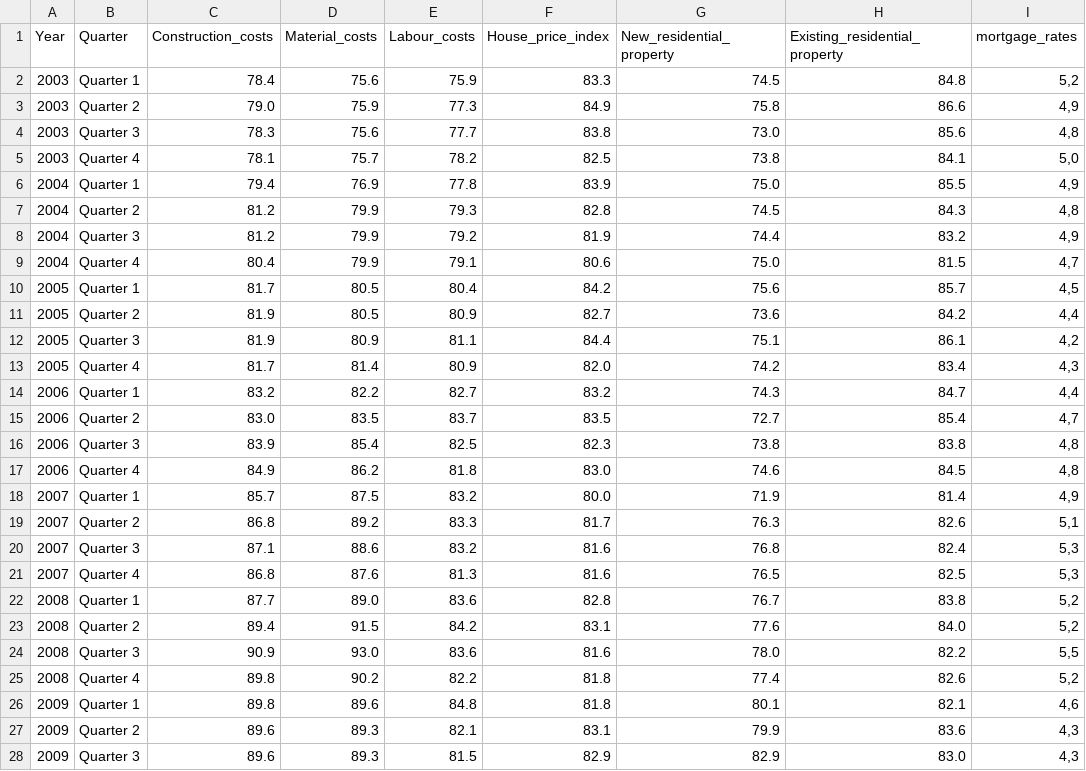
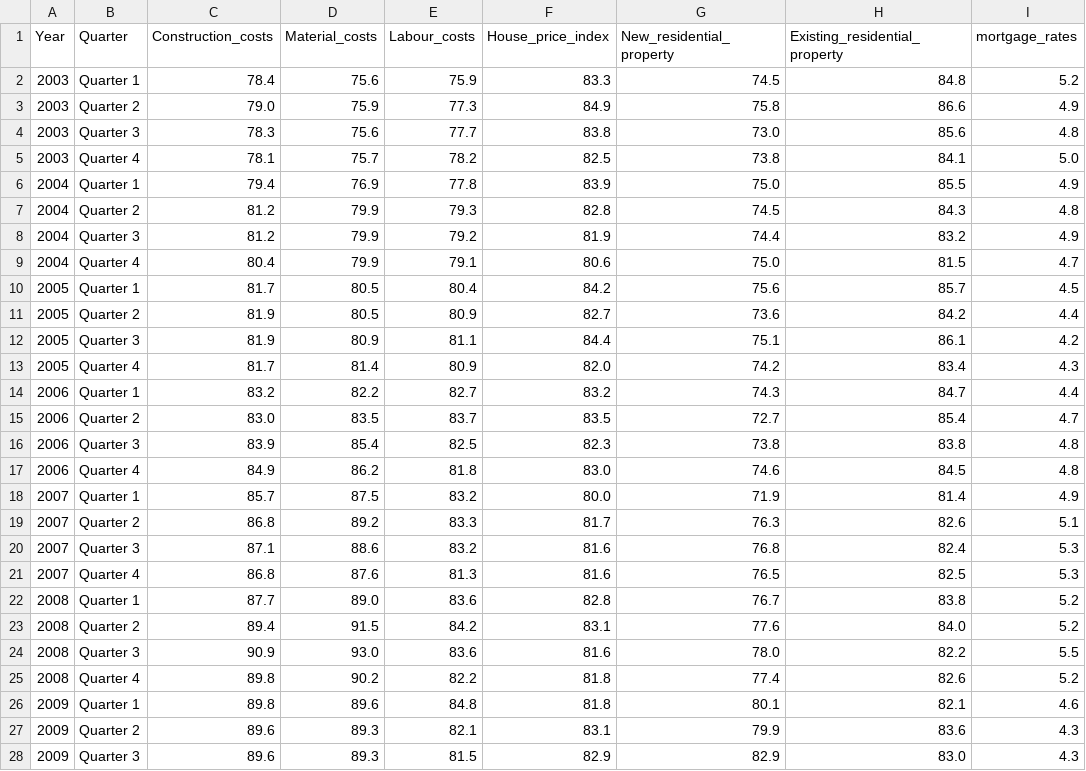
Before and after one commit to iince98/Barkow_Consulting_GmbH, a CSV file: son.csv, drawn as a sheet; only a part is shown; the diff covers the shown part only.

```diff
--- a/son.csv
+++ b/son.csv
@@ -1,28 +1,28 @@
 Year;Quarter;Construction_costs;Material_costs;Labour_costs;House_price_index;New_residential_property;Existing_residential_property;mortgage_rates
-2003;Quarter 1;78.4;75.6;75.9;83.3;74.5;84.8;5,2
-2003;Quarter 2;79.0;75.9;77.3;84.9;75.8;86.6;4,9
-2003;Quarter 3;78.3;75.6;77.7;83.8;73.0;85.6;4,8
-2003;Quarter 4;78.1;75.7;78.2;82.5;73.8;84.1;5,0
-2004;Quarter 1;79.4;76.9;77.8;83.9;75.0;85.5;4,9
-2004;Quarter 2;81.2;79.9;79.3;82.8;74.5;84.3;4,8
-2004;Quarter 3;81.2;79.9;79.2;81.9;74.4;83.2;4,9
-2004;Quarter 4;80.4;79.9;79.1;80.6;75.0;81.5;4,7
-2005;Quarter 1;81.7;80.5;80.4;84.2;75.6;85.7;4,5
-2005;Quarter 2;81.9;80.5;80.9;82.7;73.6;84.2;4,4
-2005;Quarter 3;81.9;80.9;81.1;84.4;75.1;86.1;4,2
-2005;Quarter 4;81.7;81.4;80.9;82.0;74.2;83.4;4,3
-2006;Quarter 1;83.2;82.2;82.7;83.2;74.3;84.7;4,4
-2006;Quarter 2;83.0;83.5;83.7;83.5;72.7;85.4;4,7
-2006;Quarter 3;83.9;85.4;82.5;82.3;73.8;83.8;4,8
-2006;Quarter 4;84.9;86.2;81.8;83.0;74.6;84.5;4,8
-2007;Quarter 1;85.7;87.5;83.2;80.0;71.9;81.4;4,9
-2007;Quarter 2;86.8;89.2;83.3;81.7;76.3;82.6;5,1
-2007;Quarter 3;87.1;88.6;83.2;81.6;76.8;82.4;5,3
-2007;Quarter 4;86.8;87.6;81.3;81.6;76.5;82.5;5,3
-2008;Quarter 1;87.7;89.0;83.6;82.8;76.7;83.8;5,2
-2008;Quarter 2;89.4;91.5;84.2;83.1;77.6;84.0;5,2
-2008;Quarter 3;90.9;93.0;83.6;81.6;78.0;82.2;5,5
-2008;Quarter 4;89.8;90.2;82.2;81.8;77.4;82.6;5,2
-2009;Quarter 1;89.8;89.6;84.8;81.8;80.1;82.1;4,6
-2009;Quarter 2;89.6;89.3;82.1;83.1;79.9;83.6;4,3
-2009;Quarter 3;89.6;89.3;81.5;82.9;82.9;83.0;4,3
+2003;Quarter 1;78.4;75.6;75.9;83.3;74.5;84.8;5.2
+2003;Quarter 2;79.0;75.9;77.3;84.9;75.8;86.6;4.9
+2003;Quarter 3;78.3;75.6;77.7;83.8;73.0;85.6;4.8
+2003;Quarter 4;78.1;75.7;78.2;82.5;73.8;84.1;5.0
+2004;Quarter 1;79.4;76.9;77.8;83.9;75.0;85.5;4.9
+2004;Quarter 2;81.2;79.9;79.3;82.8;74.5;84.3;4.8
+2004;Quarter 3;81.2;79.9;79.2;81.9;74.4;83.2;4.9
+2004;Quarter 4;80.4;79.9;79.1;80.6;75.0;81.5;4.7
+2005;Quarter 1;81.7;80.5;80.4;84.2;75.6;85.7;4.5
+2005;Quarter 2;81.9;80.5;80.9;82.7;73.6;84.2;4.4
+2005;Quarter 3;81.9;80.9;81.1;84.4;75.1;86.1;4.2
+2005;Quarter 4;81.7;81.4;80.9;82.0;74.2;83.4;4.3
+2006;Quarter 1;83.2;82.2;82.7;83.2;74.3;84.7;4.4
+2006;Quarter 2;83.0;83.5;83.7;83.5;72.7;85.4;4.7
+2006;Quarter 3;83.9;85.4;82.5;82.3;73.8;83.8;4.8
+2006;Quarter 4;84.9;86.2;81.8;83.0;74.6;84.5;4.8
+2007;Quarter 1;85.7;87.5;83.2;80.0;71.9;81.4;4.9
+2007;Quarter 2;86.8;89.2;83.3;81.7;76.3;82.6;5.1
+2007;Quarter 3;87.1;88.6;83.2;81.6;76.8;82.4;5.3
+2007;Quarter 4;86.8;87.6;81.3;81.6;76.5;82.5;5.3
+2008;Quarter 1;87.7;89.0;83.6;82.8;76.7;83.8;5.2
+2008;Quarter 2;89.4;91.5;84.2;83.1;77.6;84.0;5.2
+2008;Quarter 3;90.9;93.0;83.6;81.6;78.0;82.2;5.5
+2008;Quarter 4;89.8;90.2;82.2;81.8;77.4;82.6;5.2
+2009;Quarter 1;89.8;89.6;84.8;81.8;80.1;82.1;4.6
+2009;Quarter 2;89.6;89.3;82.1;83.1;79.9;83.6;4.3
+2009;Quarter 3;89.6;89.3;81.5;82.9;82.9;83.0;4.3
```
Also changed, not shown: 53 edited cells elsewhere in this file, 1 other file.
